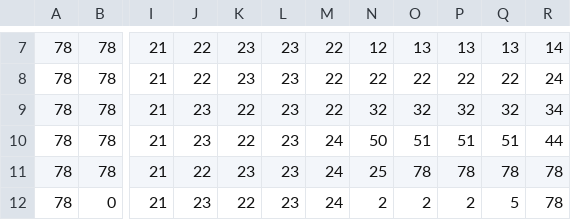
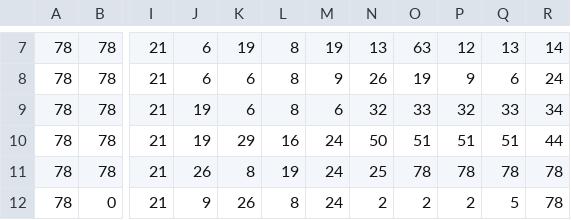
Before and after one commit to gbspend/LLM-Driven-Dungeon-Crawler, a CSV file: test_tile2.csv, drawn as a sheet; only a part is shown, gaps mark what is left out; the diff covers the shown part only; the diff names each change by its address in the sheet, - before the commit and + after, or states it on an @@ line.

```diff
--- a/test_tile2.csv
+++ b/test_tile2.csv
-J7:J8: 22
+J7:J8: 6
-K7: 23
+K7: 19
-L7:L9: 23
+L7:L9: 8
-M7: 22
+M7: 19
-N7: 12
+N7: 13
-O7: 13
+O7: 63
-P7: 13
+P7: 12
-K8: 23
+K8: 6
-M8: 22
+M8: 9
-N8: 22
+N8: 26
-O8: 22
+O8: 19
-P8: 22
+P8: 9
-Q8: 22
+Q8: 6
-J9:J10: 23
+J9:J10: 19
-K9: 22
+K9: 6
-M9: 22
+M9: 6
-O9: 32
+O9: 33
-Q9: 32
+Q9: 33
-K10: 22
+K10: 29
-L10: 23
+L10: 16
-J11: 22
+J11: 26
-K11: 23
+K11: 8
-L11: 23
+L11: 19
-J12: 23
+J12: 9
-K12: 22
+K12: 26
-L12: 23
+L12: 8
```
Also changed, not shown: 90 edited cells elsewhere in this file, 6 other files.
